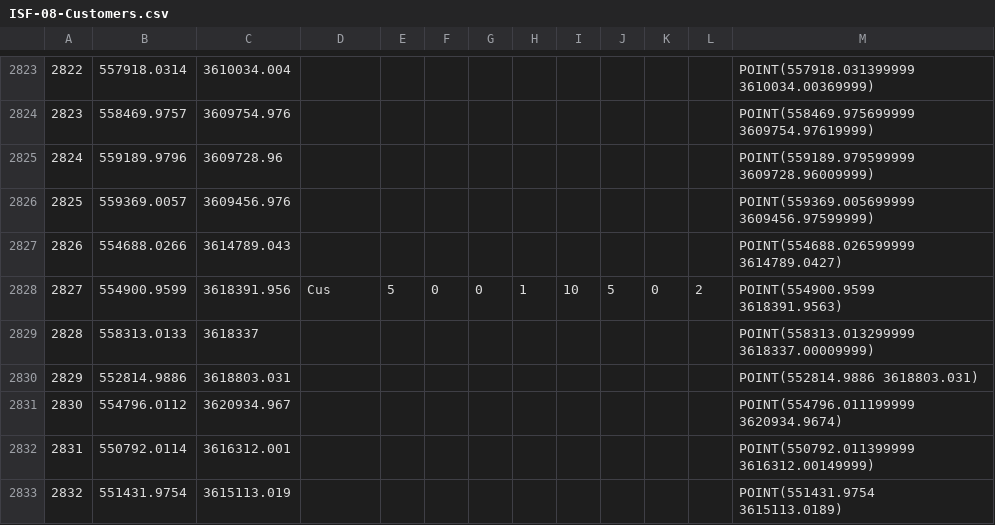
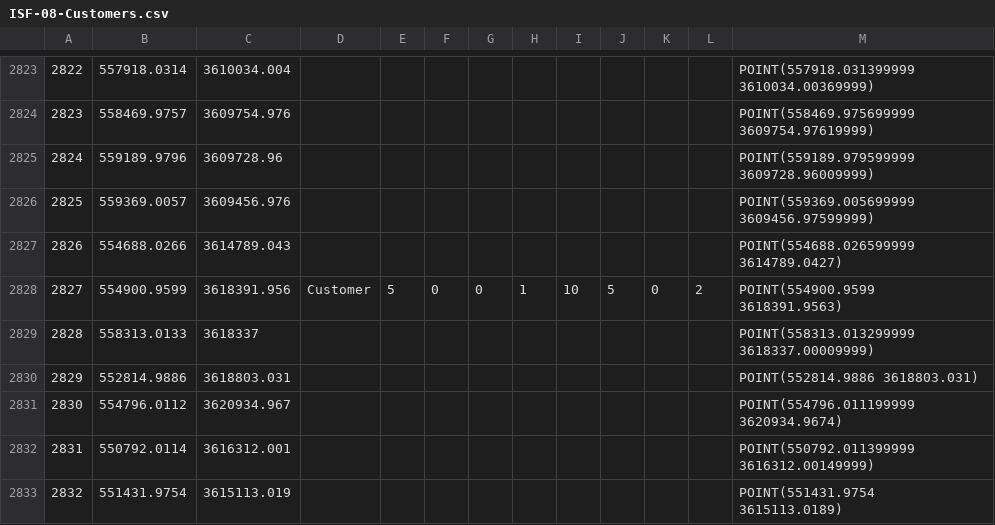
Before and after one commit to ImnIrdst/VRP-Branch-and-Bound-2016, a CSV file: resources/ISF-08-Customers.csv, drawn as a sheet; only a part is shown, gaps mark what is left out; the diff covers the shown part only.

Commit message:
Correct 8 customer input

```diff
--- a/resources/ISF-08-Customers.csv
+++ b/resources/ISF-08-Customers.csv
@@ -2827,3 +2827,3 @@
 2826,554688.0266,3614789.043,,,,,,,,,,POINT(554688.026599999 3614789.0427)
-2827,554900.9599,3618391.956,Cus,5,0,0,1,10,5,0,2,POINT(554900.9599 3618391.9563)
+2827,554900.9599,3618391.956,Customer,5,0,0,1,10,5,0,2,POINT(554900.9599 3618391.9563)
 2828,558313.0133,3618337,,,,,,,,,,POINT(558313.013299999 3618337.00009999)
```
Also changed, not shown: 5 edited cells elsewhere in this file.
